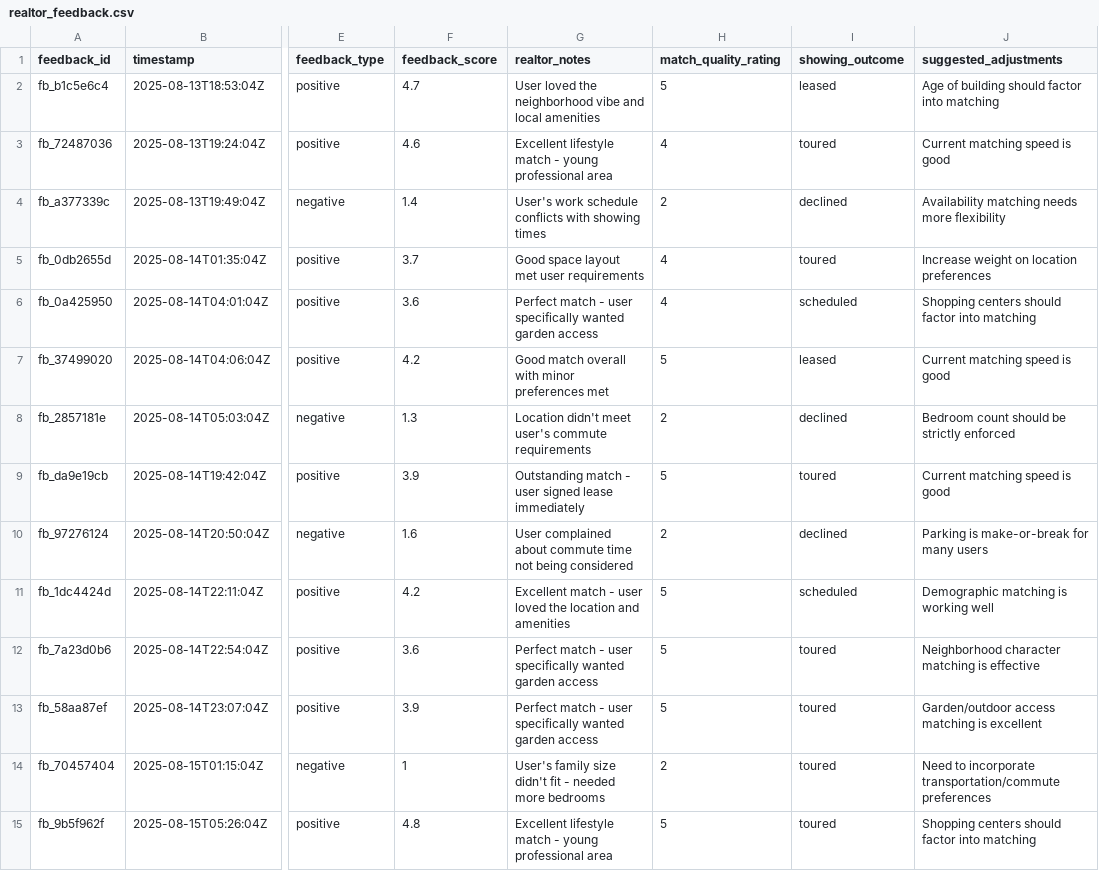
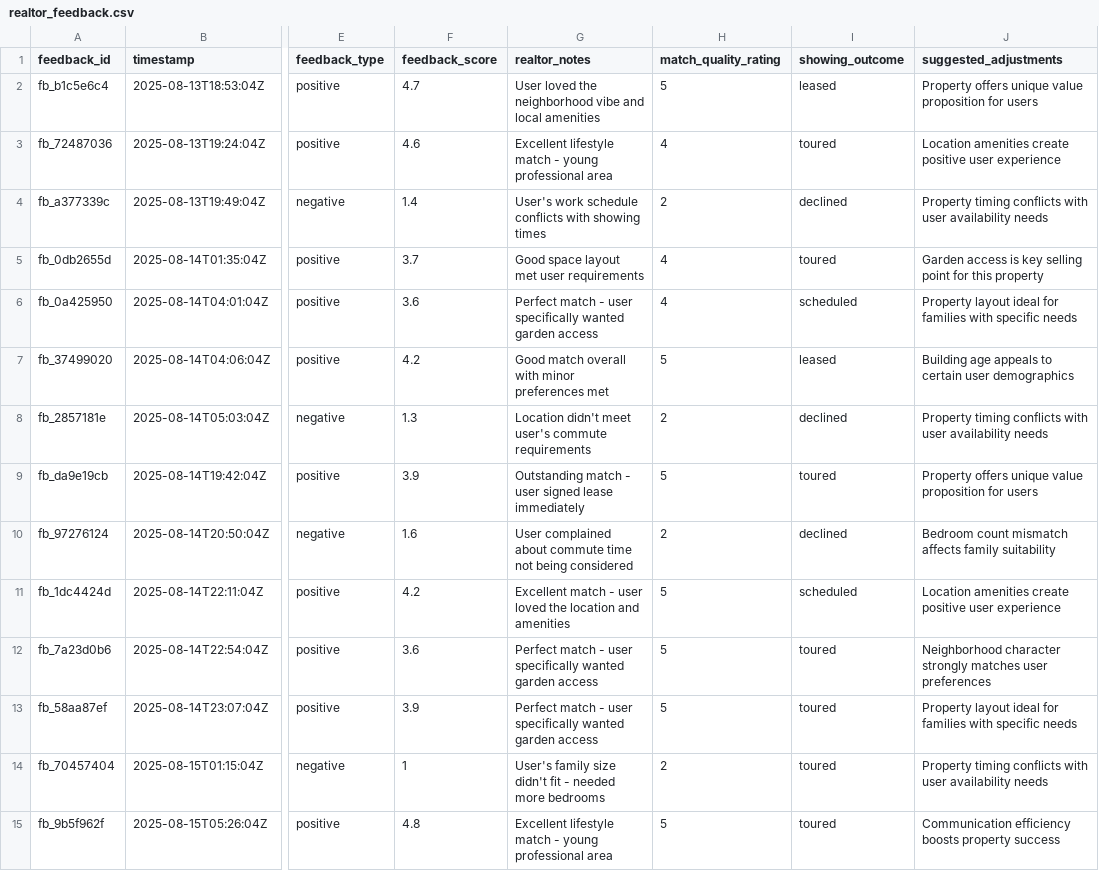
Before and after one commit to Mahmoudbj48/REMAS, a CSV file: data/synthetic/realtor_feedback.csv, drawn as a sheet; only a part is shown, gaps mark what is left out; the diff covers the shown part only; the diff names each change by its address in the sheet, - before the commit and + after, or states it on an @@ line.

```diff
--- a/data/synthetic/realtor_feedback.csv
+++ b/data/synthetic/realtor_feedback.csv
-J2 (suggested_adjustments): Age of building should factor into matching
+J2 (suggested_adjustments): Property offers unique value proposition for users
-J3 (suggested_adjustments): Current matching speed is good
+J3 (suggested_adjustments): Location amenities create positive user experience
-J4 (suggested_adjustments): Availability matching needs more flexibility
+J4 (suggested_adjustments): Property timing conflicts with user availability needs
-J5 (suggested_adjustments): Increase weight on location preferences
+J5 (suggested_adjustments): Garden access is key selling point for this property
-J6 (suggested_adjustments): Shopping centers should factor into matching
+J6 (suggested_adjustments): Property layout ideal for families with specific needs
-J7 (suggested_adjustments): Current matching speed is good
+J7 (suggested_adjustments): Building age appeals to certain user demographics
-J8 (suggested_adjustments): Bedroom count should be strictly enforced
+J8 (suggested_adjustments): Property timing conflicts with user availability needs
-J9 (suggested_adjustments): Current matching speed is good
+J9 (suggested_adjustments): Property offers unique value proposition for users
-J10 (suggested_adjustments): Parking is make-or-break for many users
+J10 (suggested_adjustments): Bedroom count mismatch affects family suitability
-J11 (suggested_adjustments): Demographic matching is working well
+J11 (suggested_adjustments): Location amenities create positive user experience
-J12 (suggested_adjustments): Neighborhood character matching is effective
+J12 (suggested_adjustments): Neighborhood character strongly matches user preferences
-J13 (suggested_adjustments): Garden/outdoor access matching is excellent
+J13 (suggested_adjustments): Property layout ideal for families with specific needs
-J14 (suggested_adjustments): Need to incorporate transportation/commute preferences
+J14 (suggested_adjustments): Property timing conflicts with user availability needs
-J15 (suggested_adjustments): Shopping centers should factor into matching
+J15 (suggested_adjustments): Communication efficiency boosts property success
```
Also changed, not shown: 16 edited cells elsewhere in this file, 8 other files.
